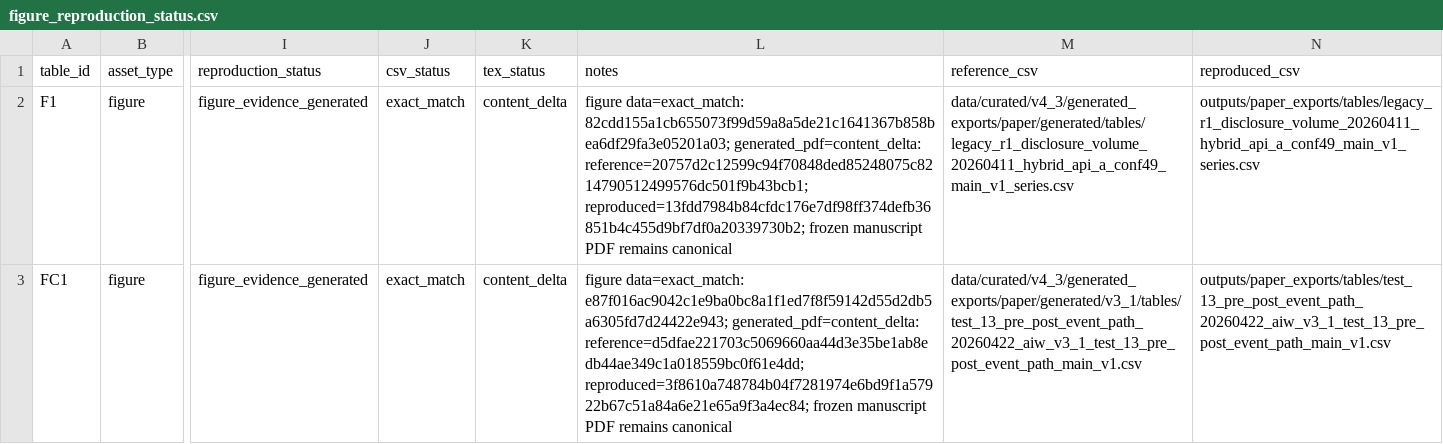
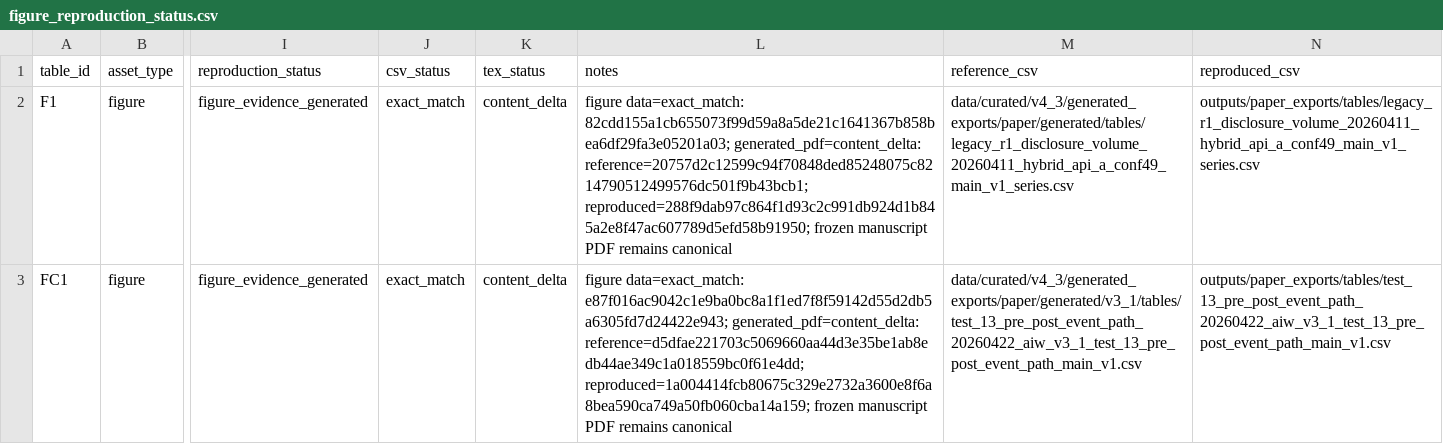
Before and after one commit to soheilkhodadadi/ai-washing, a CSV file: docs/figure_reproduction_status.csv, drawn as a sheet; only a part is shown, gaps mark what is left out; the diff names each change by its address in the sheet, - before the commit and + after, or states it on an @@ line.

```diff
--- a/docs/figure_reproduction_status.csv
+++ b/docs/figure_reproduction_status.csv
-L2 (notes): …generated_pdf=content_delta: reference=20757d2c12599c94f70848ded85248075c8214790512499576dc501f9b43bcb1; reproduced=13fdd7984b84cfdc176e7df98ff374defb36851b4c455d9bf7df0a20339730b2; frozen manuscript…
+L2 (notes): …generated_pdf=content_delta: reference=20757d2c12599c94f70848ded85248075c8214790512499576dc501f9b43bcb1; reproduced=288f9dab97c864f1d93c2c991db924d1b845a2e8f47ac607789d5efd58b91950; frozen manuscript…
-L3 (notes): …generated_pdf=content_delta: reference=d5dfae221703c5069660aa44d3e35be1ab8edb44ae349c1a018559bc0f61e4dd; reproduced=3f8610a748784b04f7281974e6bd9f1a57922b67c51a84a6e21e65a9f3a4ec84; frozen manuscript…
+L3 (notes): …generated_pdf=content_delta: reference=d5dfae221703c5069660aa44d3e35be1ab8edb44ae349c1a018559bc0f61e4dd; reproduced=1a004414fcb80675c329e2732a3600e8f6a8bea590ca749a50fb060cba14a159; frozen manuscript…
```
Also changed, not shown: manifests/artifact_manifest.csv, manifests/artifact_provenance_audit.csv, 47 other files.
